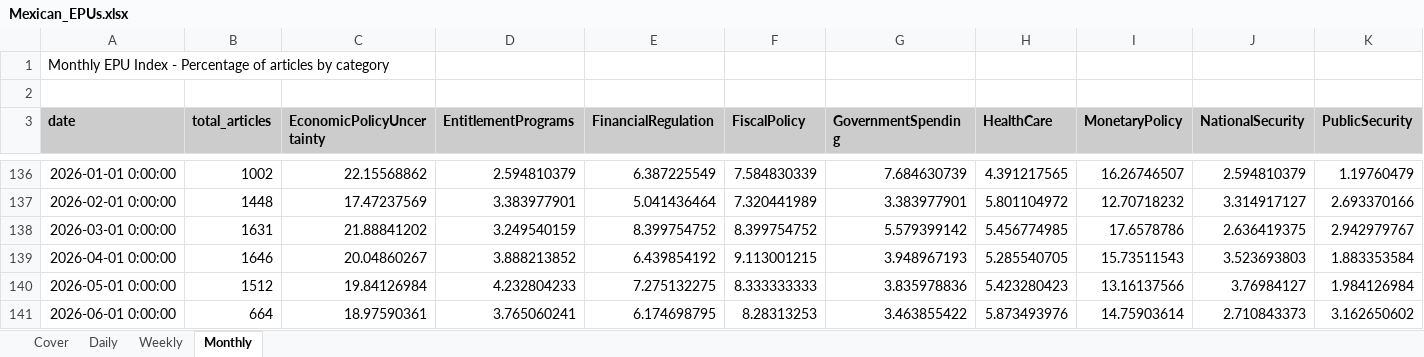
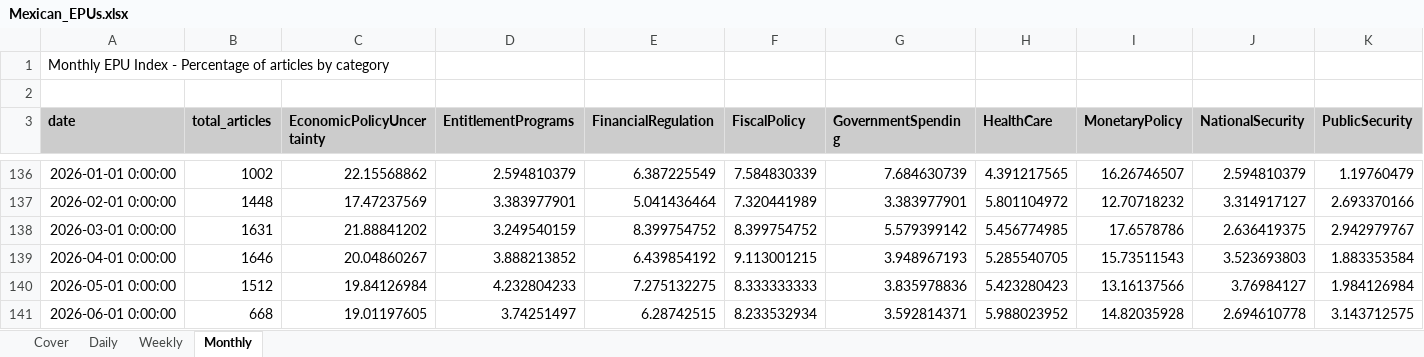
Before and after one commit to adentler1/MonitoringMexico, an Excel workbook: Mexican_EPUs.xlsx, sheet Monthly, drawn as a sheet; only a part is shown, gaps mark what is left out; values as stored, in another font and other column widths than the file's, no borders; the diff covers the shown part only; the diff names each change by its address in the sheet, - before the commit and + after, or states it on an @@ line.

```diff
--- a/Mexican_EPUs.xlsx (sheet Monthly)
+++ b/Mexican_EPUs.xlsx (sheet Monthly)
-B141 (total_articles): 664
+B141 (total_articles): 668
-C141 (EconomicPolicyUncertainty): 18.97590361
+C141 (EconomicPolicyUncertainty): 19.01197605
-D141 (EntitlementPrograms): 3.765060241
+D141 (EntitlementPrograms): 3.74251497
-E141 (FinancialRegulation): 6.174698795
+E141 (FinancialRegulation): 6.28742515
-F141 (FiscalPolicy): 8.28313253
+F141 (FiscalPolicy): 8.233532934
-G141 (GovernmentSpending): 3.463855422
+G141 (GovernmentSpending): 3.592814371
-H141 (HealthCare): 5.873493976
+H141 (HealthCare): 5.988023952
-I141 (MonetaryPolicy): 14.75903614
+I141 (MonetaryPolicy): 14.82035928
-J141 (NationalSecurity): 2.710843373
+J141 (NationalSecurity): 2.694610778
-K141 (PublicSecurity): 3.162650602
+K141 (PublicSecurity): 3.143712575
```
Also changed, not shown: 6 edited cells elsewhere in this sheet, sheet Weekly, sheet Daily, sheet Cover.
